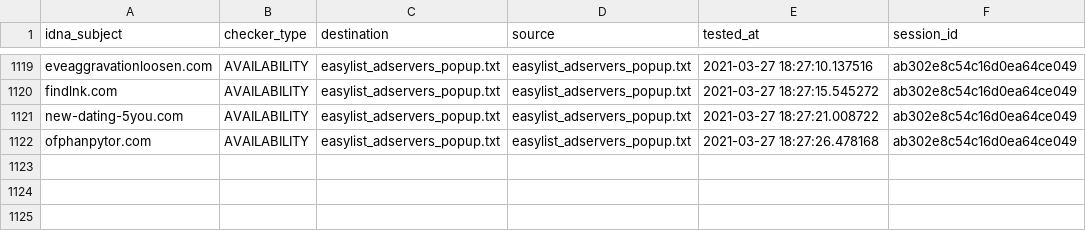
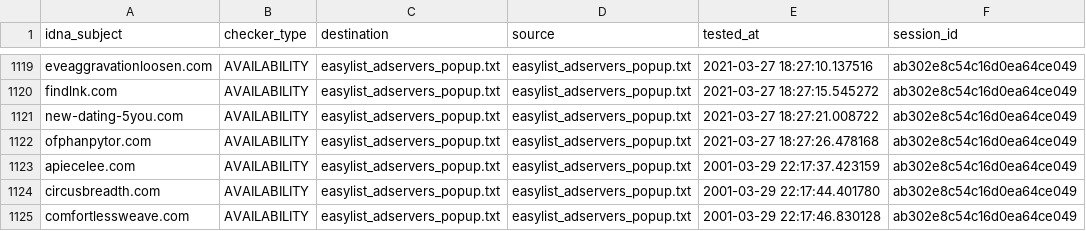
Before and after one commit to dns-test/EasyList, a CSV file: output/easylist_adservers_popup.txt/continue.csv, drawn as a sheet; only a part is shown, gaps mark what is left out; the diff names each change by its address in the sheet, - before the commit and + after, or states it on an @@ line.

```diff
--- a/output/easylist_adservers_popup.txt/continue.csv
+++ b/output/easylist_adservers_popup.txt/continue.csv
+row 1123: apiecelee.com | AVAILABILITY | easylist_adservers_popup.txt | easylist_adservers_popup.txt | 2001-03-29 22:17:37.423159 | ab302e8c54c16d0ea64ce049
+row 1124: circusbreadth.com | AVAILABILITY | easylist_adservers_popup.txt | easylist_adservers_popup.txt | 2001-03-29 22:17:44.401780 | ab302e8c54c16d0ea64ce049
+row 1125: comfortlessweave.com | AVAILABILITY | easylist_adservers_popup.txt | easylist_adservers_popup.txt | 2001-03-29 22:17:46.830128 | ab302e8c54c16d0ea64ce049
```
Also changed, not shown: 10 other files.
